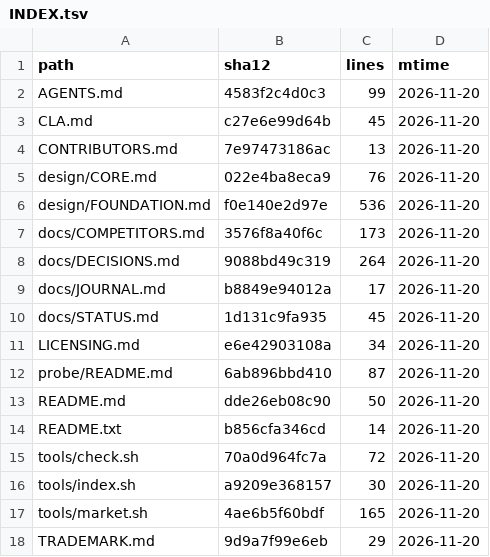
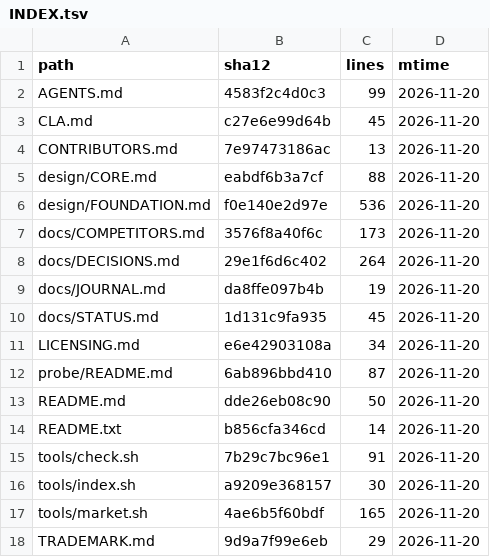
Before and after one commit to YusenZhang0601/tonyos, a TSV file: docs/INDEX.tsv, drawn as a sheet.

Commit message:
Maintenance: entry doc caught up, two new gate checks
CORE.md had stopped matching the design after probe passes two and three: it
knew nothing about worlds, viewpoints, one-shot signatures or the per-world
reference. The entry point was the stalest file in the repository, which is
the worst place for drift because a new session reads it first.

Gate:
  7. every path in the index must exist
  8. every D-0xx reference must resolve to an entry

Check 7 was written because the index already pointed at an untracked file
(tools/market.sh) and the gate said green. Verified by inserting a ghost row:
it fails.

```diff
--- a/docs/INDEX.tsv
+++ b/docs/INDEX.tsv
@@ -4,7 +4,7 @@ CLA.md	c27e6e99d64b	45	2026-11-20
 CONTRIBUTORS.md	7e97473186ac	13	2026-11-20
-design/CORE.md	022e4ba8eca9	76	2026-11-20
+design/CORE.md	eabdf6b3a7cf	88	2026-11-20
 design/FOUNDATION.md	f0e140e2d97e	536	2026-11-20
 docs/COMPETITORS.md	3576f8a40f6c	173	2026-11-20
-docs/DECISIONS.md	9088bd49c319	264	2026-11-20
-docs/JOURNAL.md	b8849e94012a	17	2026-11-20
+docs/DECISIONS.md	29e1f6d6c402	264	2026-11-20
+docs/JOURNAL.md	da8ffe097b4b	19	2026-11-20
 docs/STATUS.md	1d131c9fa935	45	2026-11-20
@@ -14,3 +14,3 @@ README.md	dde26eb08c90	50	2026-11-20
 README.txt	b856cfa346cd	14	2026-11-20
-tools/check.sh	70a0d964fc7a	72	2026-11-20
+tools/check.sh	7b29c7bc96e1	91	2026-11-20
 tools/index.sh	a9209e368157	30	2026-11-20
```
Also changed, not shown: 4 other files.
